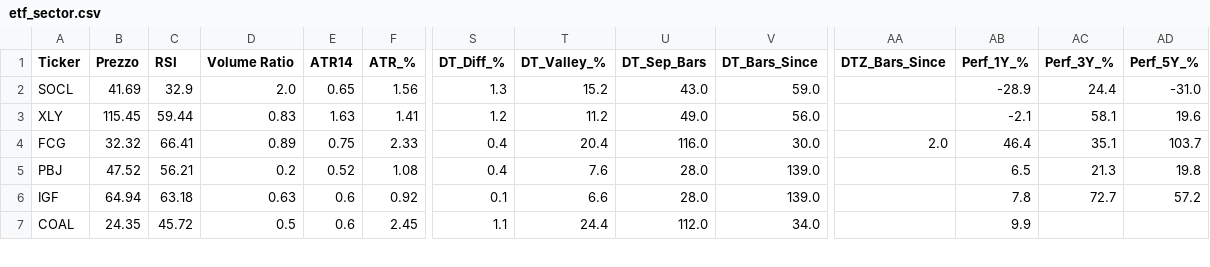
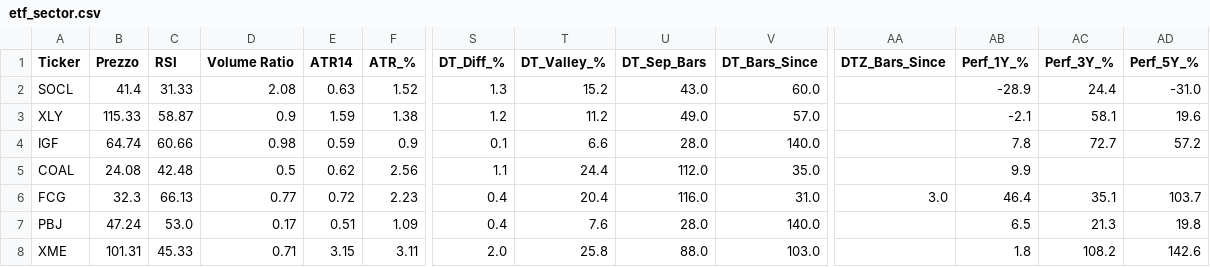
Before and after one commit to nikthetrip/Patterns-Screener, a CSV file: data/etf_sector.csv, drawn as a sheet; only a part is shown, gaps mark what is left out; removed rows and columns are numbered as before the commit, all else as after; rows hold the shown columns only; the diff covers the shown part only; the diff names each change by its address in the sheet, - before the commit and + after, or states it on an @@ line.

```diff
--- a/data/etf_sector.csv
+++ b/data/etf_sector.csv
-B2 (Prezzo): 41.69
+B2 (Prezzo): 41.4
-C2 (RSI): 32.9
+C2 (RSI): 31.33
-D2 (Volume Ratio): 2.0
+D2 (Volume Ratio): 2.08
-E2 (ATR14): 0.65
+E2 (ATR14): 0.63
-F2 (ATR_%): 1.56
+F2 (ATR_%): 1.52
-V2 (DT_Bars_Since): 59.0
+V2 (DT_Bars_Since): 60.0
-B3 (Prezzo): 115.45
+B3 (Prezzo): 115.33
-C3 (RSI): 59.44
+C3 (RSI): 58.87
-D3 (Volume Ratio): 0.83
+D3 (Volume Ratio): 0.9
-E3 (ATR14): 1.63
+E3 (ATR14): 1.59
-F3 (ATR_%): 1.41
+F3 (ATR_%): 1.38
-V3 (DT_Bars_Since): 56.0
+V3 (DT_Bars_Since): 57.0
+row 4: IGF | 64.74 | 60.66 | 0.98 | 0.59 | 0.9 | 0.1 | 6.6 | 28.0 | 140.0 |  | 7.8 | 72.7 | 57.2
+row 5: COAL | 24.08 | 42.48 | 0.5 | 0.62 | 2.56 | 1.1 | 24.4 | 112.0 | 35.0 |  | 9.9
-B6 (Prezzo): 32.32
+B6 (Prezzo): 32.3
-C6 (RSI): 66.41
+C6 (RSI): 66.13
-D6 (Volume Ratio): 0.89
+D6 (Volume Ratio): 0.77
-E6 (ATR14): 0.75
+E6 (ATR14): 0.72
-F6 (ATR_%): 2.33
+F6 (ATR_%): 2.23
-V6 (DT_Bars_Since): 30.0
+V6 (DT_Bars_Since): 31.0
-AA6 (DTZ_Bars_Since): 2.0
+AA6 (DTZ_Bars_Since): 3.0
-B7 (Prezzo): 47.52
+B7 (Prezzo): 47.24
-C7 (RSI): 56.21
+C7 (RSI): 53.0
-D7 (Volume Ratio): 0.2
+D7 (Volume Ratio): 0.17
-E7 (ATR14): 0.52
+E7 (ATR14): 0.51
-F7 (ATR_%): 1.08
+F7 (ATR_%): 1.09
-V7 (DT_Bars_Since): 139.0
+V7 (DT_Bars_Since): 140.0
-row 6: IGF | 64.94 | 63.18 | 0.63 | 0.6 | 0.92 | 0.1 | 6.6 | 28.0 | 139.0 |  | 7.8 | 72.7 | 57.2
-row 7: COAL | 24.35 | 45.72 | 0.5 | 0.6 | 2.45 | 1.1 | 24.4 | 112.0 | 34.0 |  | 9.9
+row 8: XME | 101.31 | 45.33 | 0.71 | 3.15 | 3.11 | 2.0 | 25.8 | 88.0 | 103.0 |  | 1.8 | 108.2 | 142.6
```
Also changed, not shown: 41 edited cells elsewhere in this file, data/etf_info.csv, data/fundamentals_stocks.csv, 3 other files.
